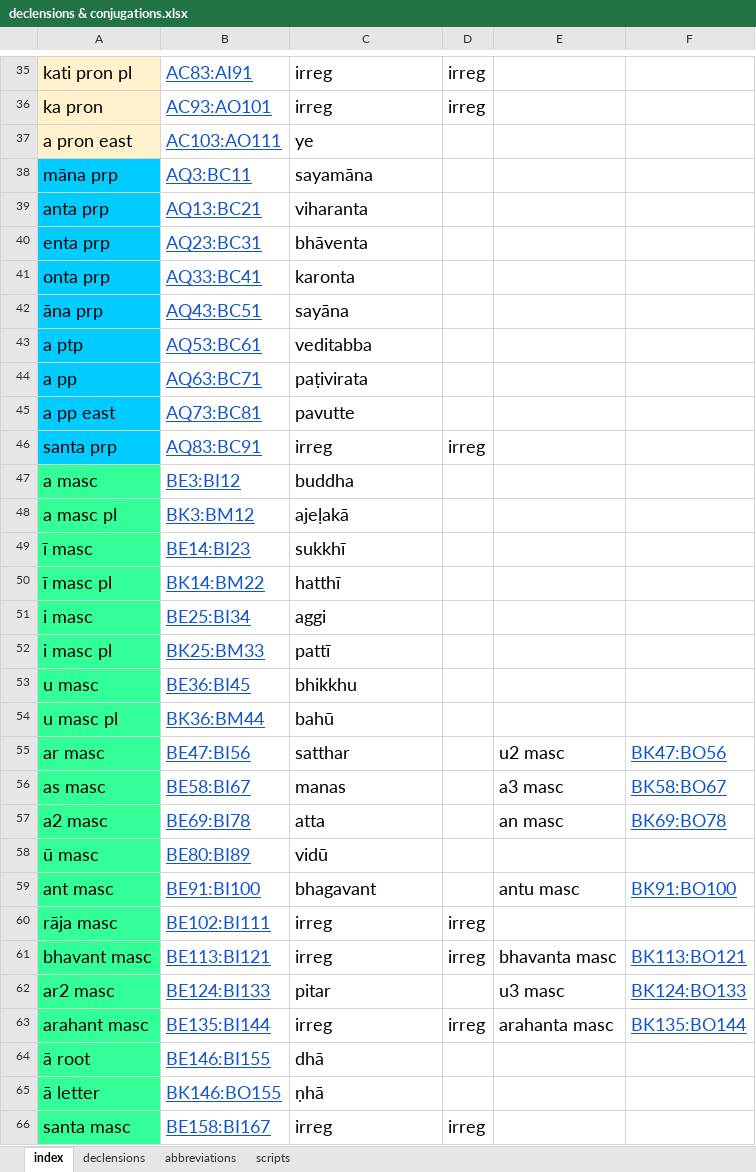
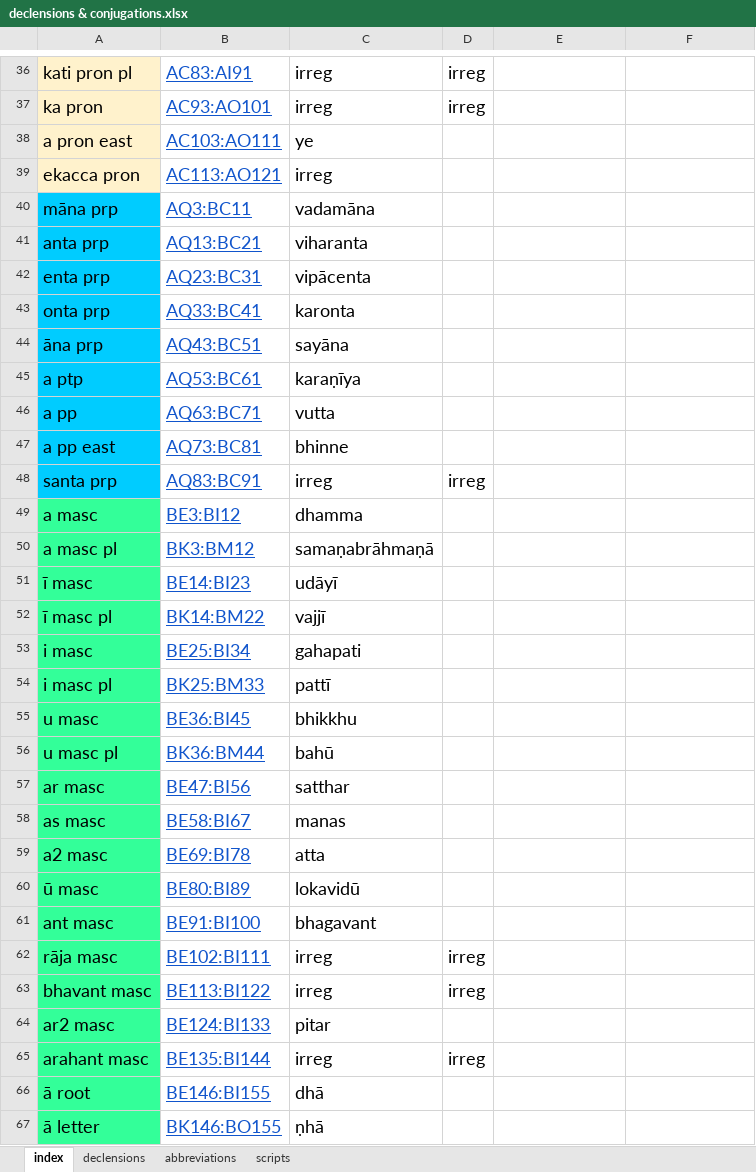
Before and after one commit to Devamitta/inflection, an Excel workbook: declensions & conjugations.xlsx, sheet index, drawn as a sheet; only a part is shown, gaps mark what is left out; the shorter side is filled out with more unchanged rows; values as stored, in another font and other column widths than the file's, no borders; addresses are those after the commit; the diff covers the shown part only; the diff names each change by its address in the sheet, - before the commit and + after, or states it on an @@ line.

```diff
--- a/declensions & conjugations.xlsx (sheet index)
+++ b/declensions & conjugations.xlsx (sheet index)
+row 39: ekacca pron | AC113:AO121 | irreg
-C40: sayamāna
+C40: vadamāna
-C42: bhāventa
+C42: vipācenta
-C45: veditabba
+C45: karaṇīya
-C46: paṭivirata
+C46: vutta
-C47: pavutte
+C47: bhinne
-C49: buddha
+C49: dhamma
-C50: ajeḷakā
+C50: samaṇabrāhmaṇā
-C51: sukkhī
+C51: udāyī
-C52: hatthī
+C52: vajjī
-C53: aggi
+C53: gahapati
-E57: u2 masc
+E57: (empty)
-F57: BK47:BO56
+F57: (empty)
-E58: a3 masc
+E58: (empty)
-F58: BK58:BO67
+F58: (empty)
-E59: an masc
+E59: (empty)
-F59: BK69:BO78
+F59: (empty)
-C60: vidū
+C60: lokavidū
-E61: antu masc
+E61: (empty)
-F61: BK91:BO100
+F61: (empty)
-B63: BE113:BI121
+B63: BE113:BI122
-E63: bhavanta masc
+E63: (empty)
-F63: BK113:BO121
+F63: (empty)
-E64: u3 masc
+E64: (empty)
-F64: BK124:BO133
+F64: (empty)
-E65: arahanta masc
+E65: (empty)
-F65: BK135:BO144
+F65: (empty)
```
Also changed, not shown: 1 added row, 4 removed rows and 38 edited cells elsewhere in this sheet, sheet declensions.
